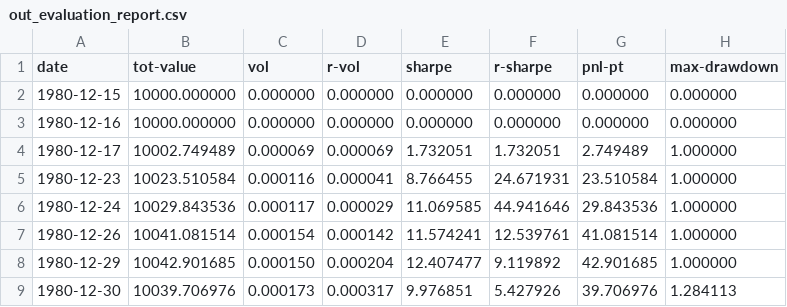
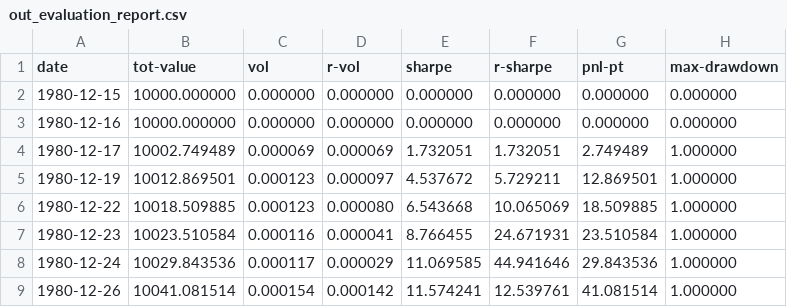
Before and after one commit to clojure-finance/clojure-backtesting, a CSV file: out_evaluation_report.csv, drawn as a sheet; removed rows and columns are numbered as before the commit, all else as after; the diff names each change by its address in the sheet, - before the commit and + after, or states it on an @@ line.

```diff
--- a/out_evaluation_report.csv
+++ b/out_evaluation_report.csv
+row 5: 1980-12-19 | 10012.869501 | 0.000123 | 0.000097 | 4.537672 | 5.729211 | 12.869501 | 1.000000
+row 6: 1980-12-22 | 10018.509885 | 0.000123 | 0.000080 | 6.543668 | 10.065069 | 18.509885 | 1.000000
-row 8: 1980-12-29 | 10042.901685 | 0.000150 | 0.000204 | 12.407477 | 9.119892 | 42.901685 | 1.000000
-row 9: 1980-12-30 | 10039.706976 | 0.000173 | 0.000317 | 9.976851 | 5.427926 | 39.706976 | 1.284113
```
Also changed, not shown: out_portfolio_value_record.csv, 3 other files.
